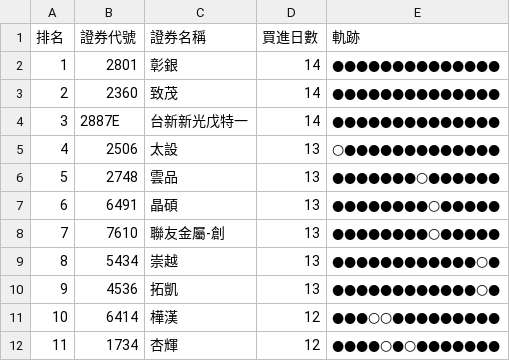
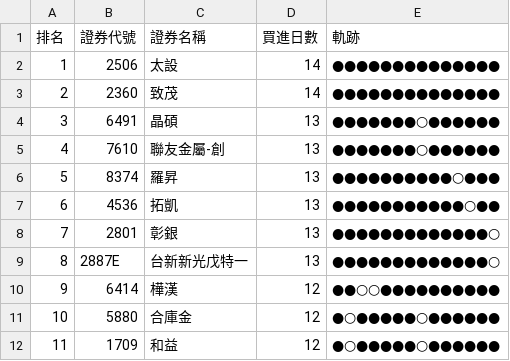
Before and after one commit to SongChiChuang/tw-stock-flow, a CSV file: reports/accumulation/foreign_accumulation_top30.csv, drawn as a sheet; only a part is shown; the diff covers the shown part only.

```diff
--- a/reports/accumulation/foreign_accumulation_top30.csv
+++ b/reports/accumulation/foreign_accumulation_top30.csv
@@ -1,12 +1,12 @@
 排名,證券代號,證券名稱,買進日數,軌跡
-1,2801,彰銀,14,●●●●●●●●●●●●●●
+1,2506,太設,14,●●●●●●●●●●●●●●
 2,2360,致茂,14,●●●●●●●●●●●●●●
-3,2887E,台新新光戊特一,14,●●●●●●●●●●●●●●
-4,2506,太設,13,○●●●●●●●●●●●●●
-5,2748,雲品,13,●●●●●●●○●●●●●●
-6,6491,晶碩,13,●●●●●●●●○●●●●●
-7,7610,聯友金屬-創,13,●●●●●●●●○●●●●●
-8,5434,崇越,13,●●●●●●●●●●●●○●
-9,4536,拓凱,13,●●●●●●●●●●●●○●
-10,6414,樺漢,12,●●●○○●●●●●●●●●
-11,1734,杏輝,12,●●●●○●○●●●●●●●
+3,6491,晶碩,13,●●●●●●●○●●●●●●
+4,7610,聯友金屬-創,13,●●●●●●●○●●●●●●
+5,8374,羅昇,13,●●●●●●●●●●○●●●
+6,4536,拓凱,13,●●●●●●●●●●●○●●
+7,2801,彰銀,13,●●●●●●●●●●●●●○
+8,2887E,台新新光戊特一,13,●●●●●●●●●●●●●○
+9,6414,樺漢,12,●●○○●●●●●●●●●●
+10,5880,合庫金,12,●○●●●●●○●●●●●●
+11,1709,和益,12,●○●●●●●○●●●●●●
```
Also changed, not shown: 56 edited cells elsewhere in this file, reports/streak/foreign_streak_top30.csv, 7 other files.
